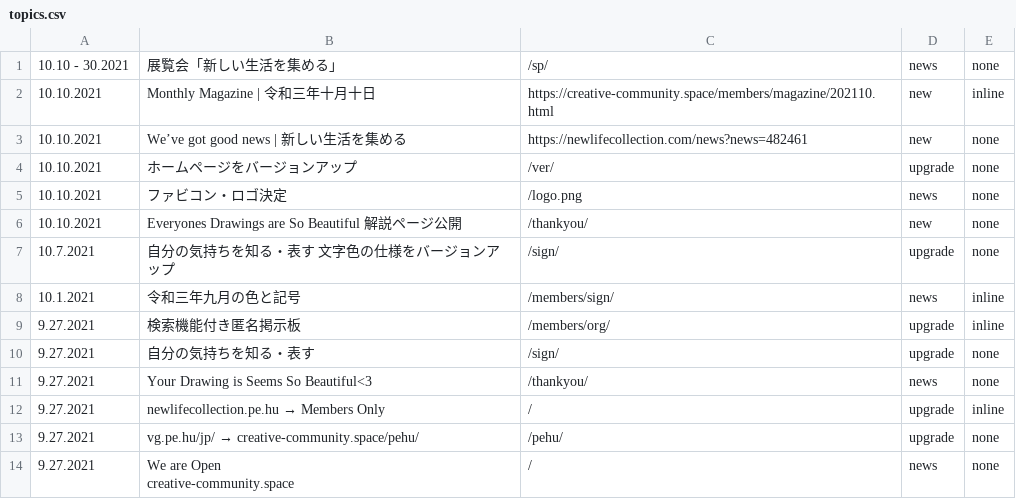
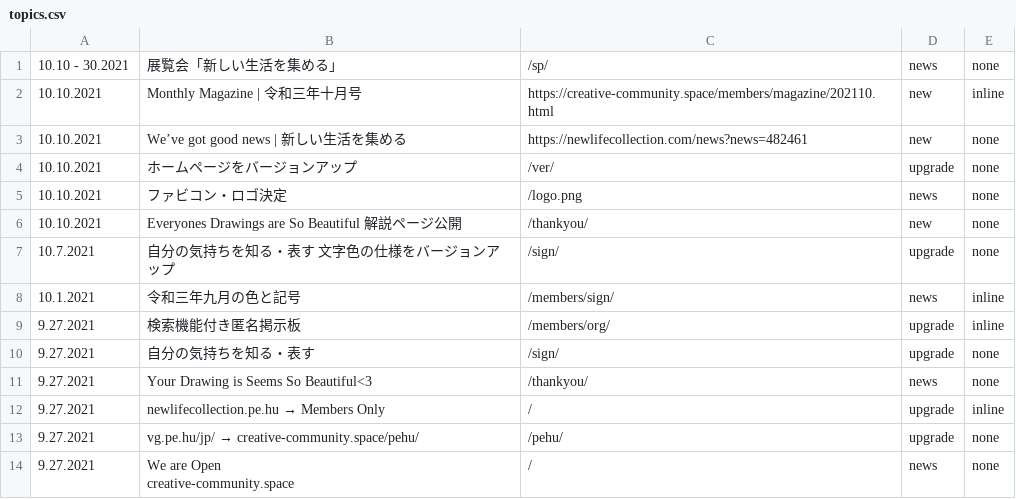
Before and after one commit to creative-community-pehu/index, a CSV file: ver/topics.csv, drawn as a sheet.

Commit message:
Update topics.csv

```diff
--- a/ver/topics.csv
+++ b/ver/topics.csv
@@ -1,3 +1,3 @@
 10.10 - 30.2021 ,"展覧会「新しい生活を集める」","/sp/",news,none
-10.10.2021 ,"Monthly Magazine | 令和三年十月十日","https://creative-community.space/members/magazine/202110.html",new,inline
+10.10.2021 ,"Monthly Magazine | 令和三年十月号","https://creative-community.space/members/magazine/202110.html",new,inline
 10.10.2021 ,"We’ve got good news | 新しい生活を集める","https://newlifecollection.com/news?news=482461",new,none
```
